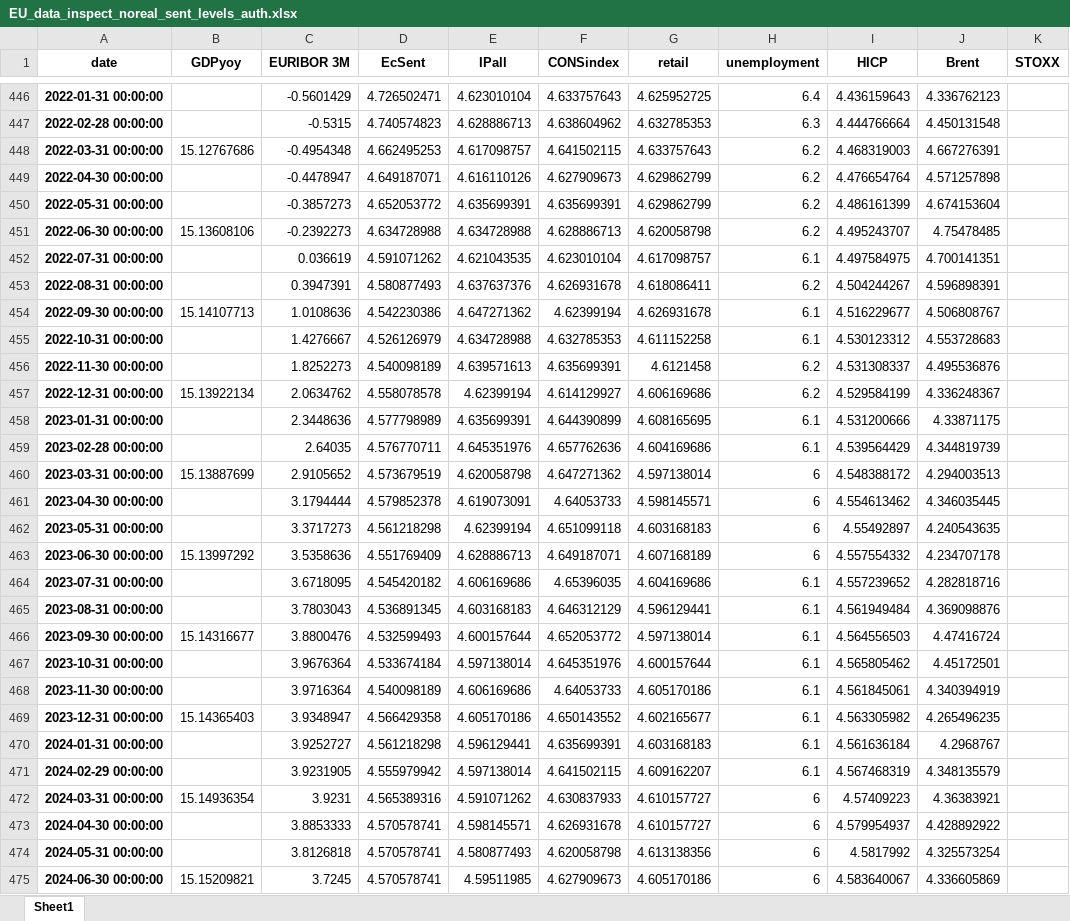
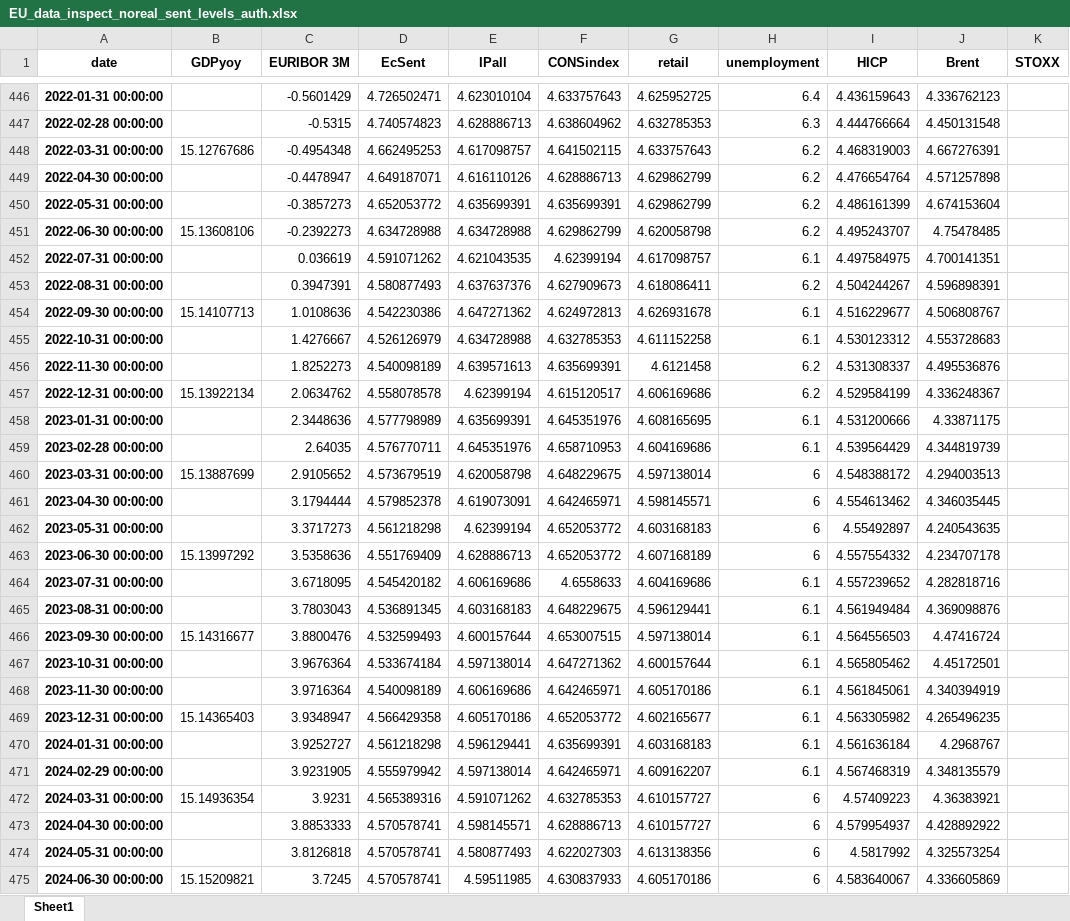
Before and after one commit to l-longo/live-forecast-dashboard, an Excel workbook: data/nowcast/EU_data_inspect_noreal_sent_levels_auth.xlsx, sheet Sheet1, drawn as a sheet; only a part is shown, gaps mark what is left out; values as stored, in another font and other column widths than the file's, no borders; the diff covers the shown part only; the diff names each change by its address in the sheet, - before the commit and + after, or states it on an @@ line.

```diff
--- a/data/nowcast/EU_data_inspect_noreal_sent_levels_auth.xlsx (sheet Sheet1)
+++ b/data/nowcast/EU_data_inspect_noreal_sent_levels_auth.xlsx (sheet Sheet1)
-F449 (CONSindex): 4.627909673
+F449 (CONSindex): 4.628886713
-F451 (CONSindex): 4.628886713
+F451 (CONSindex): 4.629862799
-F452 (CONSindex): 4.623010104
+F452 (CONSindex): 4.62399194
-F453 (CONSindex): 4.626931678
+F453 (CONSindex): 4.627909673
-F454 (CONSindex): 4.62399194
+F454 (CONSindex): 4.624972813
-F457 (CONSindex): 4.614129927
+F457 (CONSindex): 4.615120517
-F458 (CONSindex): 4.644390899
+F458 (CONSindex): 4.645351976
-F459 (CONSindex): 4.657762636
+F459 (CONSindex): 4.658710953
-F460 (CONSindex): 4.647271362
+F460 (CONSindex): 4.648229675
-F461 (CONSindex): 4.64053733
+F461 (CONSindex): 4.642465971
-F462 (CONSindex): 4.651099118
+F462 (CONSindex): 4.652053772
-F463 (CONSindex): 4.649187071
+F463 (CONSindex): 4.652053772
-F464 (CONSindex): 4.65396035
+F464 (CONSindex): 4.6558633
-F465 (CONSindex): 4.646312129
+F465 (CONSindex): 4.648229675
-F466 (CONSindex): 4.652053772
+F466 (CONSindex): 4.653007515
-F467 (CONSindex): 4.645351976
+F467 (CONSindex): 4.647271362
-F468 (CONSindex): 4.64053733
+F468 (CONSindex): 4.642465971
-F469 (CONSindex): 4.650143552
+F469 (CONSindex): 4.652053772
-F471 (CONSindex): 4.641502115
+F471 (CONSindex): 4.642465971
-F472 (CONSindex): 4.630837933
+F472 (CONSindex): 4.632785353
-F473 (CONSindex): 4.626931678
+F473 (CONSindex): 4.628886713
-F474 (CONSindex): 4.620058798
+F474 (CONSindex): 4.622027303
-F475 (CONSindex): 4.627909673
+F475 (CONSindex): 4.630837933
```
Also changed, not shown: 43 edited cells elsewhere in this sheet, data/nowcast/DE_data_inspect_noreal_sent_levels_auth.xlsx, data/nowcast/EA_data_inspect_noreal_sent_levels_auth.xlsx, 8 other files.
